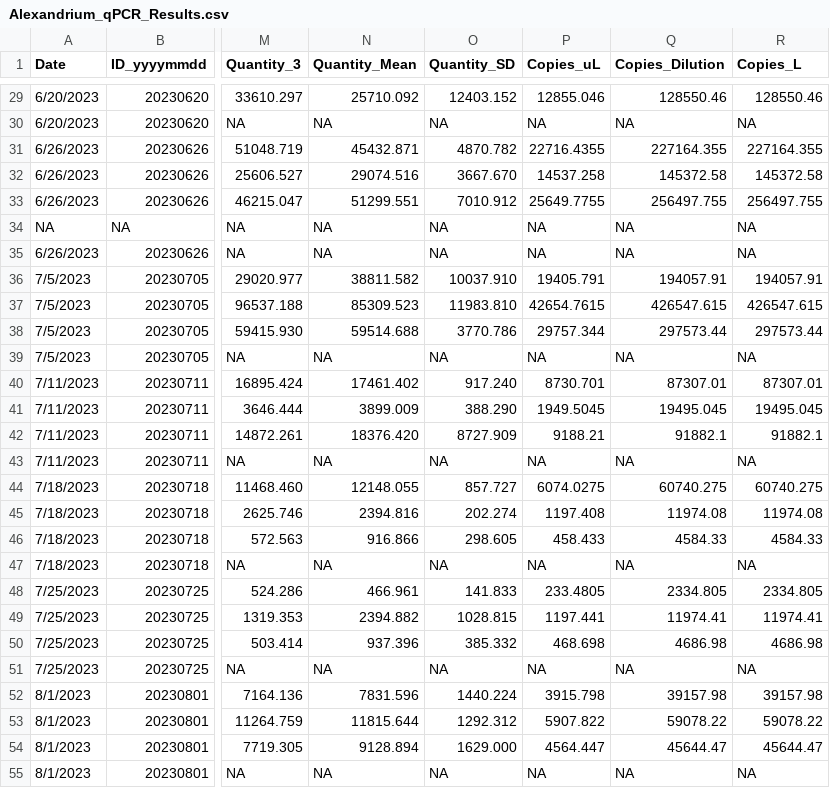
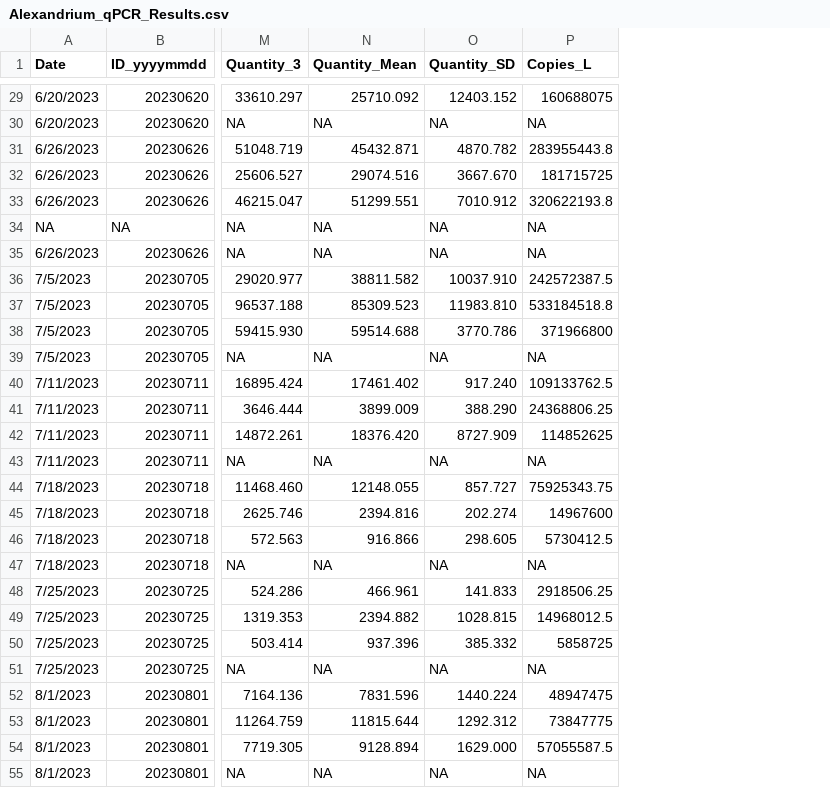
Before and after one commit to julianacornett/hab-detection-methods, a CSV file: Data/Alexandrium_qPCR_Results.csv, drawn as a sheet; only a part is shown, gaps mark what is left out; removed rows and columns are numbered as before the commit, all else as after; the diff covers the shown part only; the diff names each change by its address in the sheet, - before the commit and + after, or states it on an @@ line.

```diff
--- a/Data/Alexandrium_qPCR_Results.csv
+++ b/Data/Alexandrium_qPCR_Results.csv
-column P (Copies_uL), rows 29-55: 12855.046 | NA | 22716.4355 | 14537.258 | 25649.7755 | NA | NA | 19405.791 | 42654.7615 | 29757.344 | NA | 8730.701 | 1949.5045 | 9188.21 | NA | 6074.0275 | 1197.408 | 458.433 | NA | 233.4805 | 1197.441 | 468.698 | NA | 3915.798 | 5907.822 | 4564.447 | NA
-column Q (Copies_Dilution), rows 29-55: 128550.46 | NA | 227164.355 | 145372.58 | 256497.755 | NA | NA | 194057.91 | 426547.615 | 297573.44 | NA | 87307.01 | 19495.045 | 91882.1 | NA | 60740.275 | 11974.08 | 4584.33 | NA | 2334.805 | 11974.41 | 4686.98 | NA | 39157.98 | 59078.22 | 45644.47 | NA
-P29 (Copies_L): 128550.46
+P29 (Copies_L): 160688075
-P31 (Copies_L): 227164.355
+P31 (Copies_L): 283955443.8
-P32 (Copies_L): 145372.58
+P32 (Copies_L): 181715725
-P33 (Copies_L): 256497.755
+P33 (Copies_L): 320622193.8
-P36 (Copies_L): 194057.91
+P36 (Copies_L): 242572387.5
-P37 (Copies_L): 426547.615
+P37 (Copies_L): 533184518.8
-P38 (Copies_L): 297573.44
+P38 (Copies_L): 371966800
-P40 (Copies_L): 87307.01
+P40 (Copies_L): 109133762.5
-P41 (Copies_L): 19495.045
+P41 (Copies_L): 24368806.25
-P42 (Copies_L): 91882.1
+P42 (Copies_L): 114852625
-P44 (Copies_L): 60740.275
+P44 (Copies_L): 75925343.75
-P45 (Copies_L): 11974.08
+P45 (Copies_L): 14967600
-P46 (Copies_L): 4584.33
+P46 (Copies_L): 5730412.5
-P48 (Copies_L): 2334.805
+P48 (Copies_L): 2918506.25
-P49 (Copies_L): 11974.41
+P49 (Copies_L): 14968012.5
-P50 (Copies_L): 4686.98
+P50 (Copies_L): 5858725
-P52 (Copies_L): 39157.98
+P52 (Copies_L): 48947475
-P53 (Copies_L): 59078.22
+P53 (Copies_L): 73847775
-P54 (Copies_L): 45644.47
+P54 (Copies_L): 57055587.5
```
Also changed, not shown: 43 edited cells elsewhere in this file.
